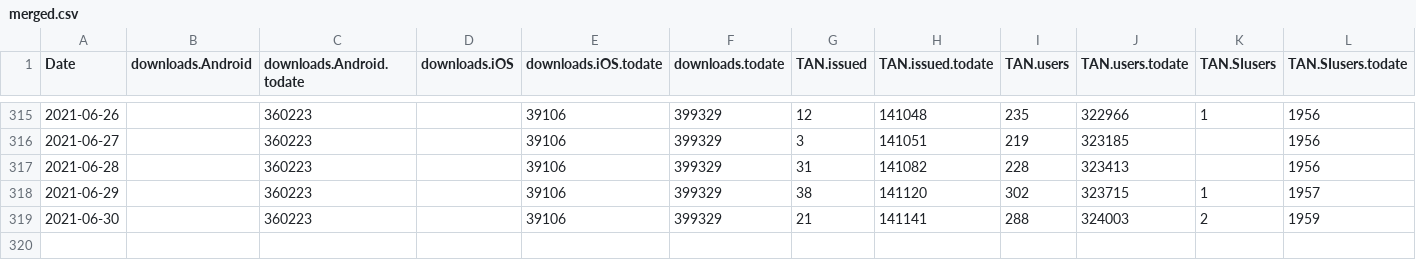
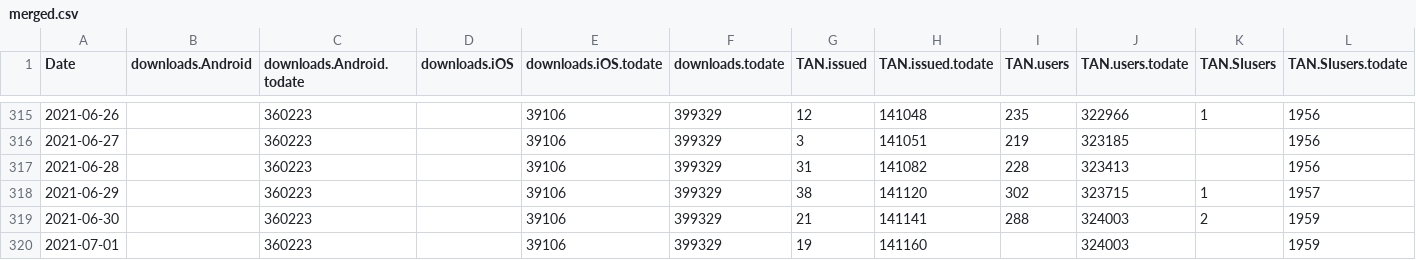
Before and after one commit to romunov/data, a CSV file: ostanizdrav/merged.csv, drawn as a sheet; only a part is shown, gaps mark what is left out.

```diff
--- a/ostanizdrav/merged.csv
+++ b/ostanizdrav/merged.csv
@@ -319 +319,2 @@ Date,downloads.Android,downloads.Android.todate,downloads.iOS,downloads.iOS.toda
 2021-06-30,,360223,,39106,399329,21,141141,288,324003,2,1959
+2021-07-01,,360223,,39106,399329,19,141160,,324003,,1959
```
Also changed, not shown: ostanizdrav/podatki.gov.si/tanstatistika.csv, 1 other file.
